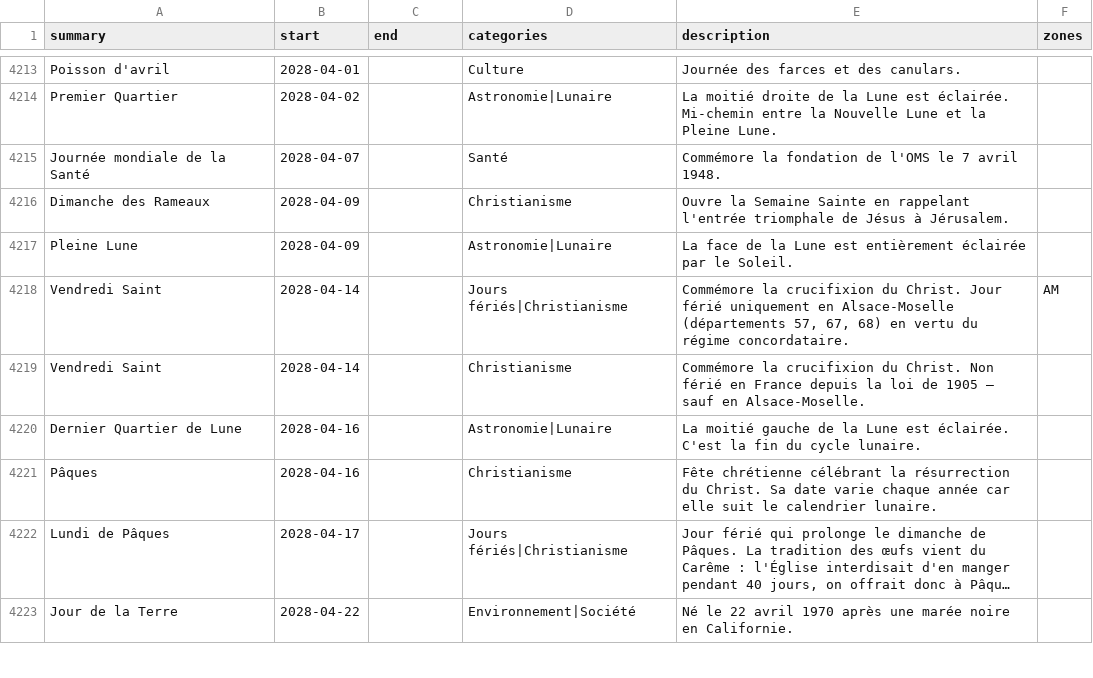
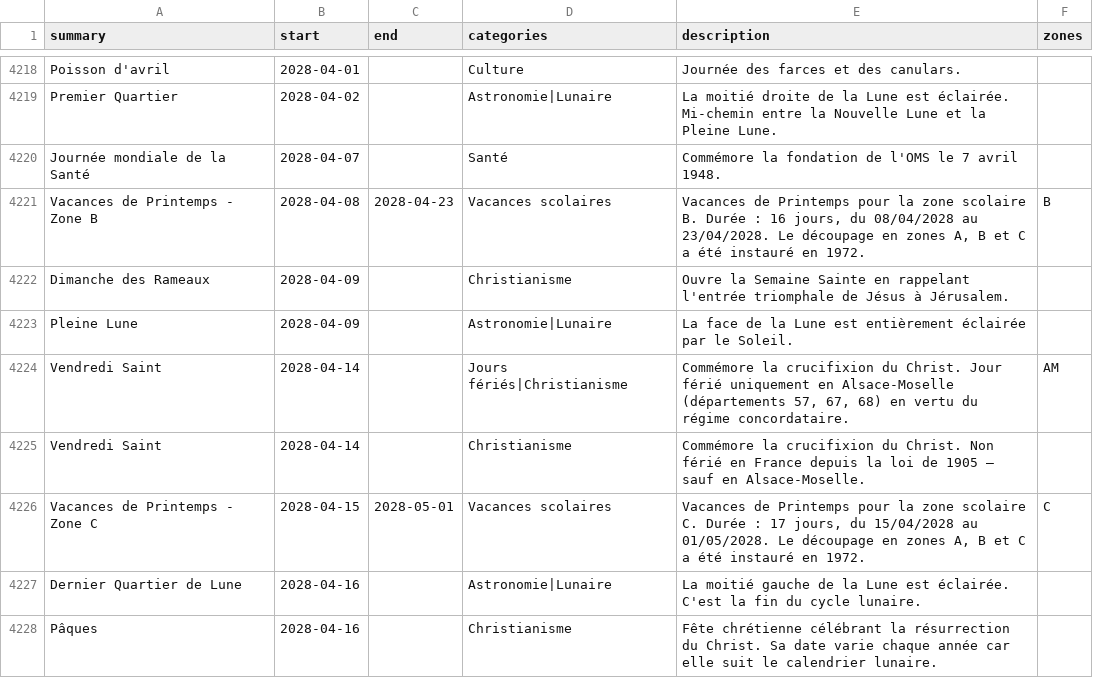
Before and after one commit to TiboTsr/calendrier-france-ics, a CSV file: calendrier.csv, drawn as a sheet; only a part is shown, gaps mark what is left out; the shorter side is filled out with more unchanged rows; long unchanged cells end in …; the diff covers the shown part only.

```diff
--- a/calendrier.csv
+++ b/calendrier.csv
@@ -4215,2 +4220,3 @@ Premier Quartier,2028-04-02,,Astronomie|Lunaire,La moitié droite de la Lune est
 Journée mondiale de la Santé,2028-04-07,,Santé,Commémore la fondation de l'OMS le 7 avril 1948.,
+Vacances de Printemps - Zone B,2028-04-08,2028-04-23,Vacances scolaires,"Vacances de Printemps pour la zone scolaire B. Durée : 16 jours, du 08/04/2028 au 23/04/2028. Le découpage en zones A, B et C a été instauré en 1972.",B
 Dimanche des Rameaux,2028-04-09,,Christianisme,Ouvre la Semaine Sainte en rappelant l'entrée triomphale de Jésus à Jérusalem.,
@@ -4219,2 +4225,3 @@ Vendredi Saint,2028-04-14,,Jours fériés|Christianisme,"Commémore la crucifixi
 Vendredi Saint,2028-04-14,,Christianisme,Commémore la crucifixion du Christ. Non férié en France depuis la loi de 1905 — sauf en Alsace-Moselle.,
+Vacances de Printemps - Zone C,2028-04-15,2028-05-01,Vacances scolaires,"Vacances de Printemps pour la zone scolaire C. Durée : 17 jours, du 15/04/2028 au 01/05/2028. Le découpage en zones A, B et C a été instauré en 1972.",C
 Dernier Quartier de Lune,2028-04-16,,Astronomie|Lunaire,La moitié gauche de la Lune est éclairée. C'est la fin du cycle lunaire.,
```
Also changed, not shown: 8 added rows and 2 edited cells elsewhere in this file, 12 other files.
